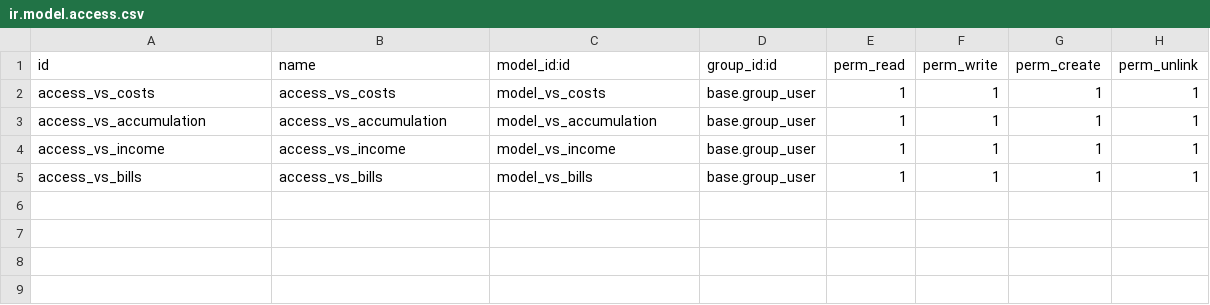
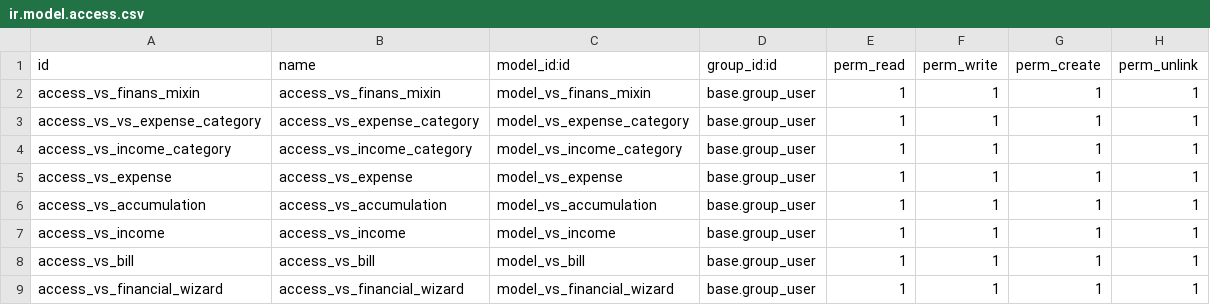
Before and after one commit to SembrakVS/my_finances, a CSV file: vs_finance/security/ir.model.access.csv, drawn as a sheet.

Commit message:
[ADD] models [ADD] view [ADD] wizard

```diff
--- a/vs_finance/security/ir.model.access.csv
+++ b/vs_finance/security/ir.model.access.csv
@@ -1,5 +1,9 @@
 id,name,model_id:id,group_id:id,perm_read,perm_write,perm_create,perm_unlink
-access_vs_costs,access_vs_costs,model_vs_costs,base.group_user,1,1,1,1
+access_vs_finans_mixin,access_vs_finans_mixin,model_vs_finans_mixin,base.group_user,1,1,1,1
+access_vs_vs_expense_category,access_vs_expense_category,model_vs_expense_category,base.group_user,1,1,1,1
+access_vs_income_category,access_vs_income_category,model_vs_income_category,base.group_user,1,1,1,1
+access_vs_expense,access_vs_expense,model_vs_expense,base.group_user,1,1,1,1
 access_vs_accumulation,access_vs_accumulation,model_vs_accumulation,base.group_user,1,1,1,1
 access_vs_income,access_vs_income,model_vs_income,base.group_user,1,1,1,1
-access_vs_bills,access_vs_bills,model_vs_bills,base.group_user,1,1,1,1
+access_vs_bill,access_vs_bill,model_vs_bill,base.group_user,1,1,1,1
+access_vs_financial_wizard,access_vs_financial_wizard,model_vs_financial_wizard,base.group_user,1,1,1,1
```
Also changed, not shown: 25 other files.
